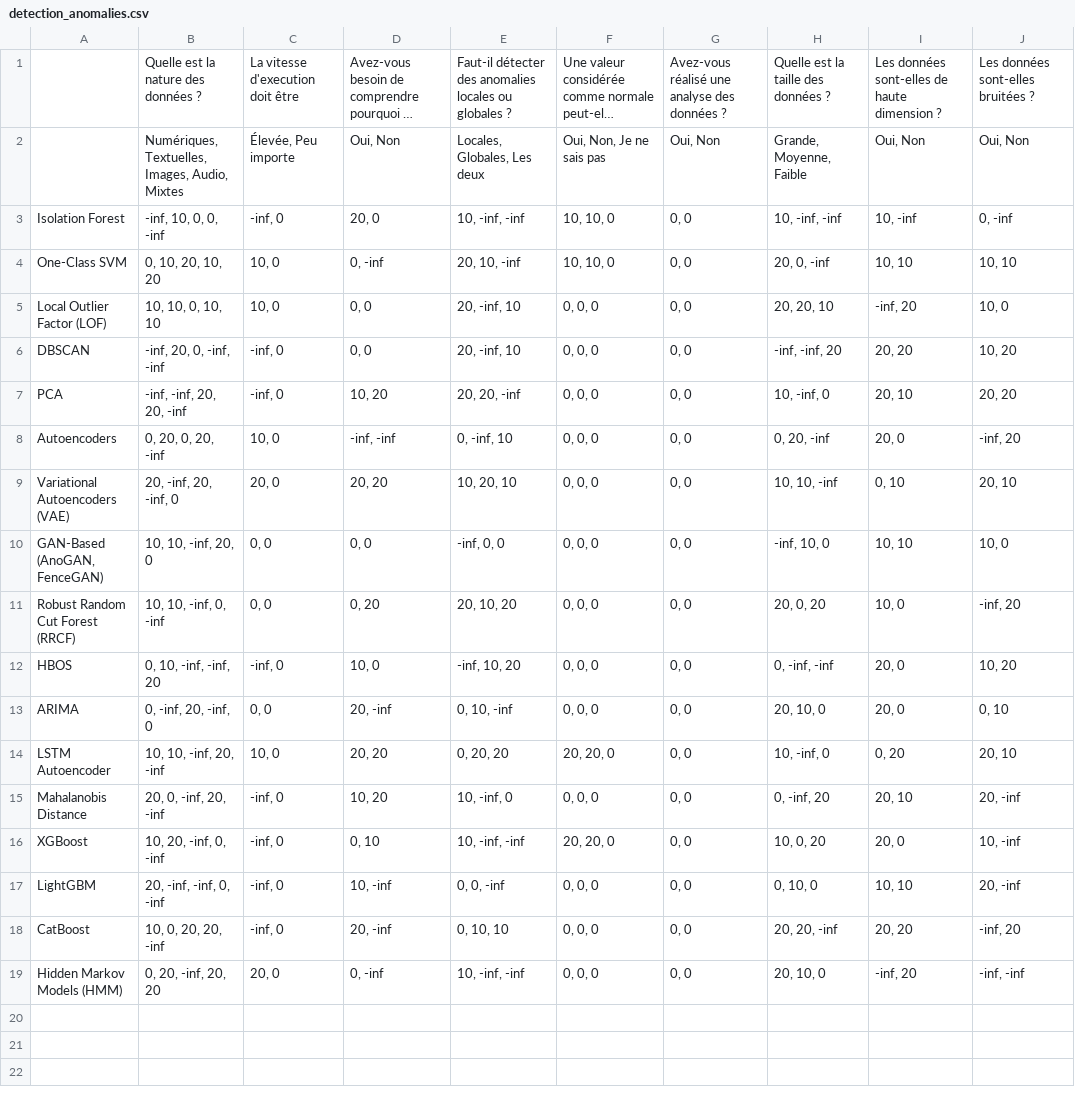
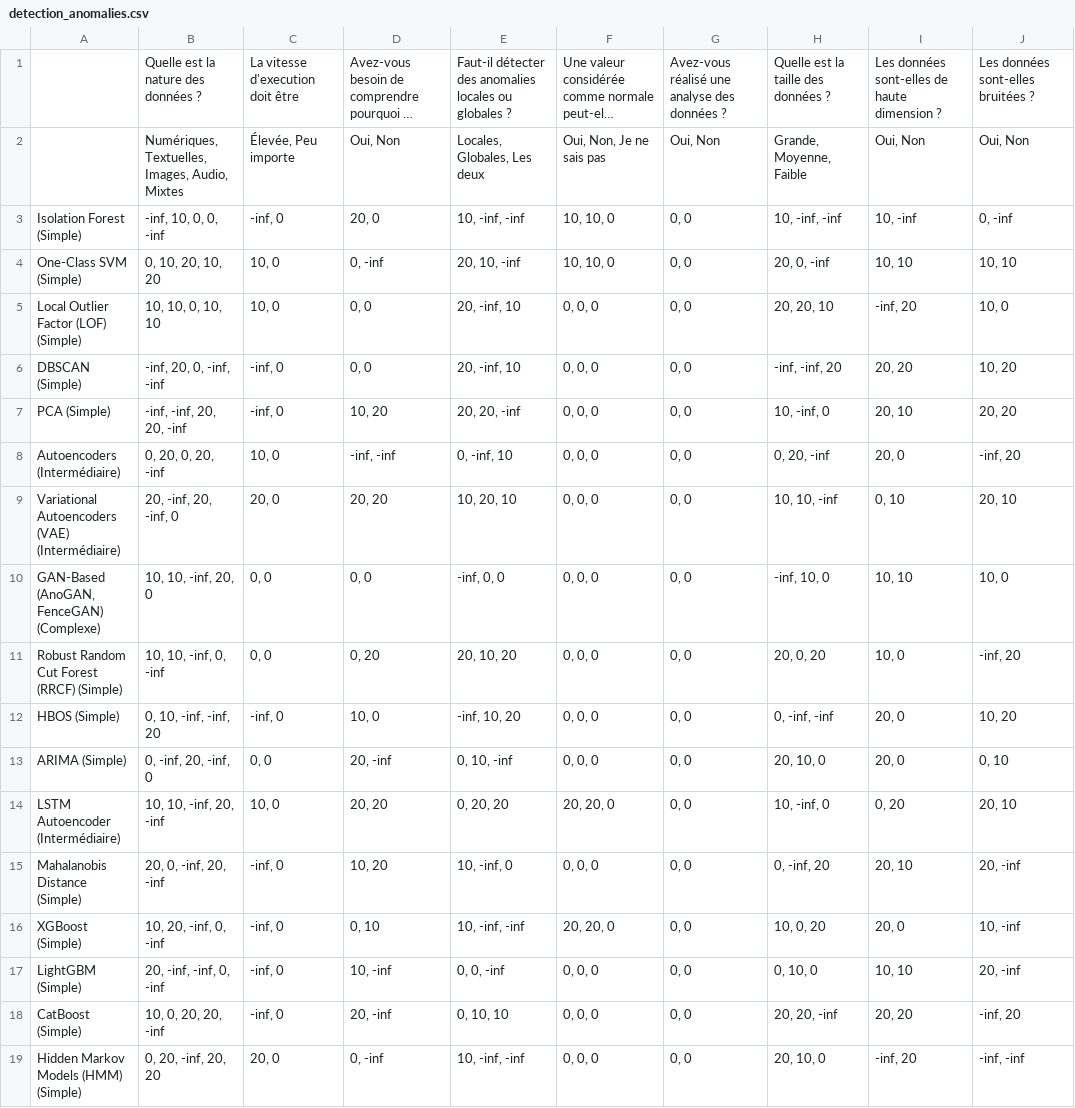
Before and after one commit to romano122333/projet_procom, a CSV file: csv/detection_anomalies.csv, drawn as a sheet; only a part is shown; long unchanged cells end in …; the diff names each change by its address in the sheet, - before the commit and + after, or states it on an @@ line.

```diff
--- a/csv/detection_anomalies.csv
+++ b/csv/detection_anomalies.csv
-A3: Isolation Forest
+A3: Isolation Forest (Simple)
-A4: One-Class SVM
+A4: One-Class SVM (Simple)
-A5: Local Outlier Factor (LOF)
+A5: Local Outlier Factor (LOF) (Simple)
-A6: DBSCAN
+A6: DBSCAN (Simple)
-A7: PCA
+A7: PCA (Simple)
-A8: Autoencoders
+A8: Autoencoders (Intermédiaire)
-A9: Variational Autoencoders (VAE)
+A9: Variational Autoencoders (VAE) (Intermédiaire)
-A10: GAN-Based (AnoGAN, FenceGAN)
+A10: GAN-Based (AnoGAN, FenceGAN) (Complexe)
-A11: Robust Random Cut Forest (RRCF)
+A11: Robust Random Cut Forest (RRCF) (Simple)
-A12: HBOS
+A12: HBOS (Simple)
-A13: ARIMA
+A13: ARIMA (Simple)
-A14: LSTM Autoencoder
+A14: LSTM Autoencoder (Intermédiaire)
-A15: Mahalanobis Distance
+A15: Mahalanobis Distance (Simple)
-A16: XGBoost
+A16: XGBoost (Simple)
-A17: LightGBM
+A17: LightGBM (Simple)
-A18: CatBoost
+A18: CatBoost (Simple)
-A19: Hidden Markov Models (HMM)
+A19: Hidden Markov Models (HMM) (Simple)
```
Also changed, not shown: csv/classification.csv, csv/clustering.csv, 8 other files.
